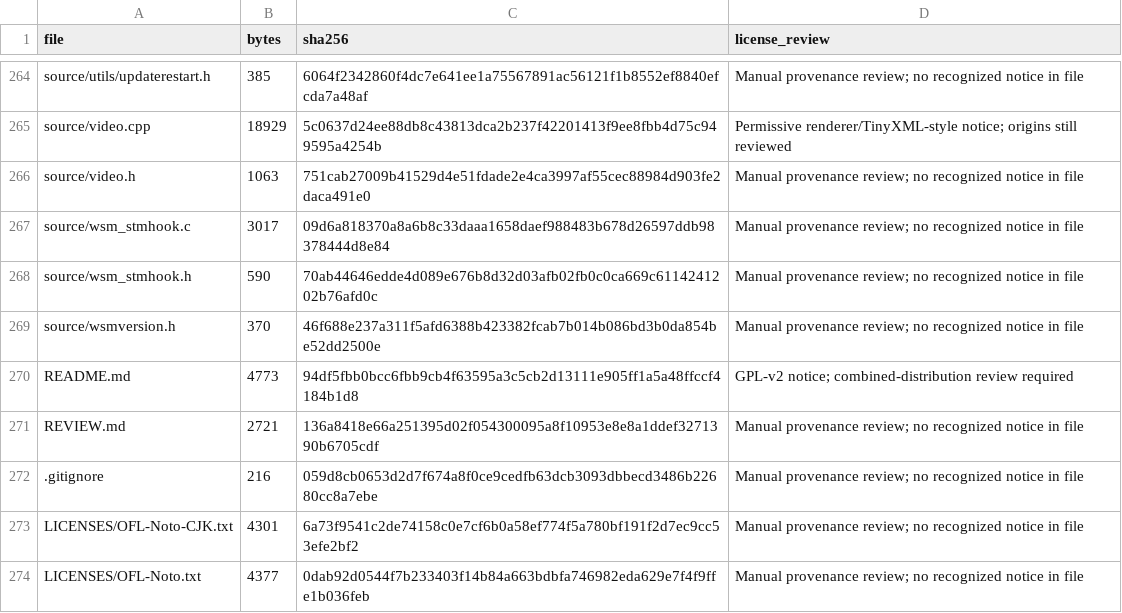
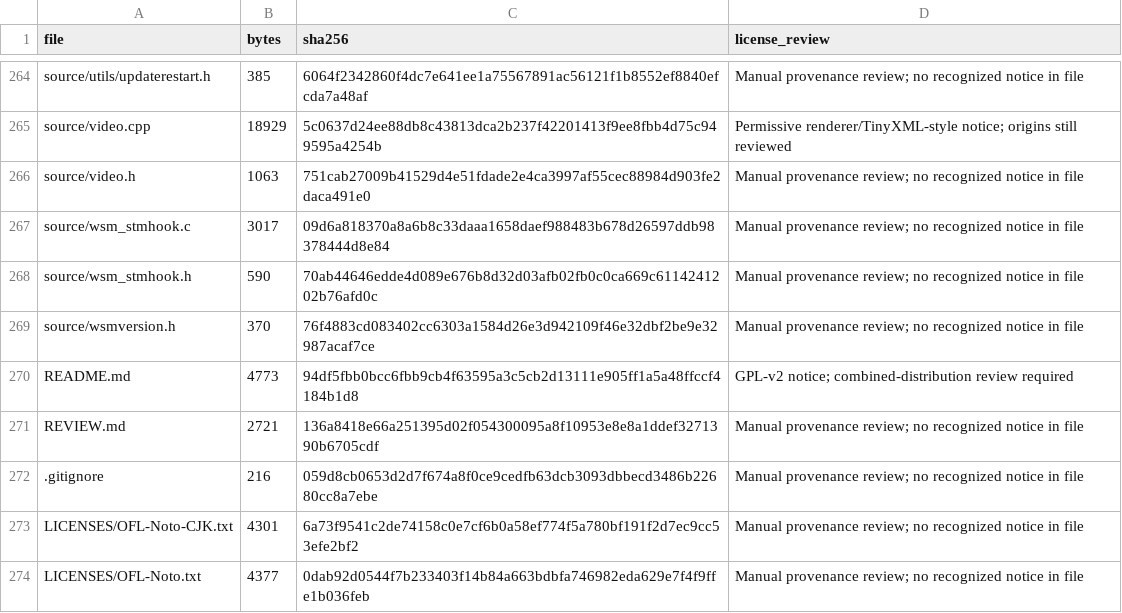
Before and after one commit to samu123368/WSM-Player, a CSV file: SOURCE-INVENTORY.csv, drawn as a sheet; only a part is shown, gaps mark what is left out; the diff covers the shown part only.

```diff
--- a/SOURCE-INVENTORY.csv
+++ b/SOURCE-INVENTORY.csv
@@ -268,3 +268,3 @@ source/wsm_stmhook.c,3017,09d6a818370a8a6b8c33daaa1658daef988483b678d26597ddb983
 source/wsm_stmhook.h,590,70ab44646edde4d089e676b8d32d03afb02fb0c0ca669c6114241202b76afd0c,Manual provenance review; no recognized notice in file
-source/wsmversion.h,370,46f688e237a311f5afd6388b423382fcab7b014b086bd3b0da854be52dd2500e,Manual provenance review; no recognized notice in file
+source/wsmversion.h,370,76f4883cd083402cc6303a1584d26e3d942109f46e32dbf2be9e32987acaf7ce,Manual provenance review; no recognized notice in file
 README.md,4773,94df5fbb0bcc6fbb9cb4f63595a3c5cb2d13111e905ff1a5a48ffccf4184b1d8,GPL-v2 notice; combined-distribution review required
```
Also changed, not shown: 12 edited cells elsewhere in this file, 8 other files.
